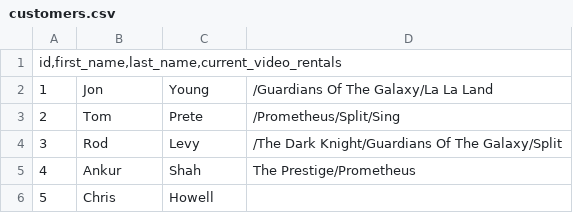
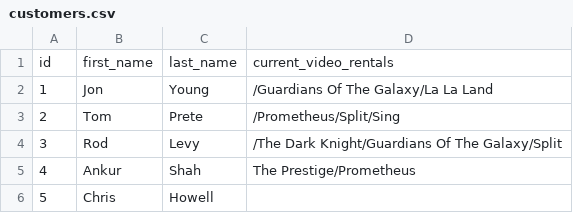
Before and after one commit to JWShuff/assessment-2, a CSV file: data/customers.csv, drawn as a sheet; removed rows and columns are numbered as before the commit, all else as after; the diff names each change by its address in the sheet, - before the commit and + after, or states it on an @@ line.

Commit message:
Rental Return Working, needs refinement.

```diff
--- a/data/customers.csv
+++ b/data/customers.csv
-row 1: id,first_name,last_name,current_video_rentals
+row 1: id | first_name | last_name | current_video_rentals
```
Also changed, not shown: 3 other files.
